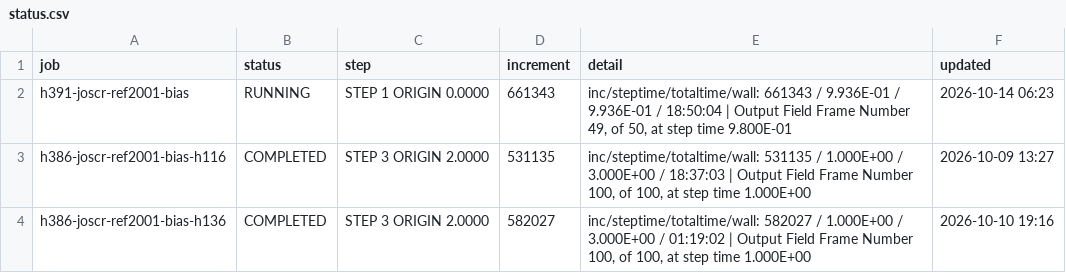
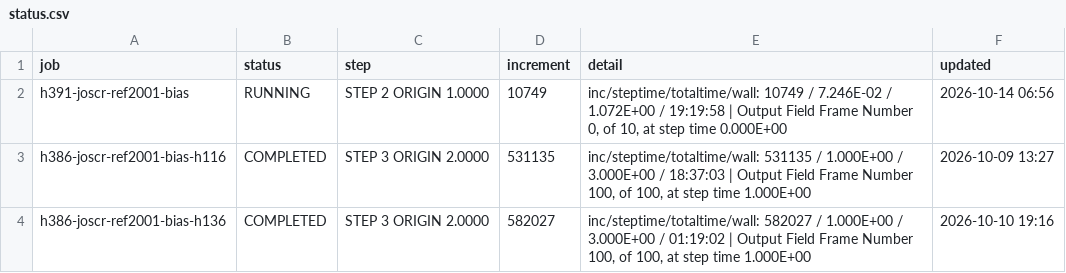
Before and after one commit to ChenYu-K/work_monitor, a CSV file: abaqus/rai/status.csv, drawn as a sheet.

```diff
--- a/abaqus/rai/status.csv
+++ b/abaqus/rai/status.csv
@@ -1,3 +1,3 @@
 "job","status","step","increment","detail","updated"
-"h391-joscr-ref2001-bias","RUNNING","STEP 1  ORIGIN 0.0000","661343","inc/steptime/totaltime/wall: 661343 / 9.936E-01 / 9.936E-01 / 18:50:04 | Output Field Frame Number    49, of     50, at step time 9.800E-01","2026-10-14 06:23"
+"h391-joscr-ref2001-bias","RUNNING","STEP 2  ORIGIN 1.0000","10749","inc/steptime/totaltime/wall: 10749 / 7.246E-02 / 1.072E+00 / 19:19:58 | Output Field Frame Number     0, of     10, at step time 0.000E+00","2026-10-14 06:56"
 "h386-joscr-ref2001-bias-h116","COMPLETED","STEP 3  ORIGIN 2.0000","531135","inc/steptime/totaltime/wall: 531135 / 1.000E+00 / 3.000E+00 / 18:37:03 | Output Field Frame Number   100, of    100, at step time 1.000E+00","2026-10-09 13:27"
```
Also changed, not shown: 3 other files.
